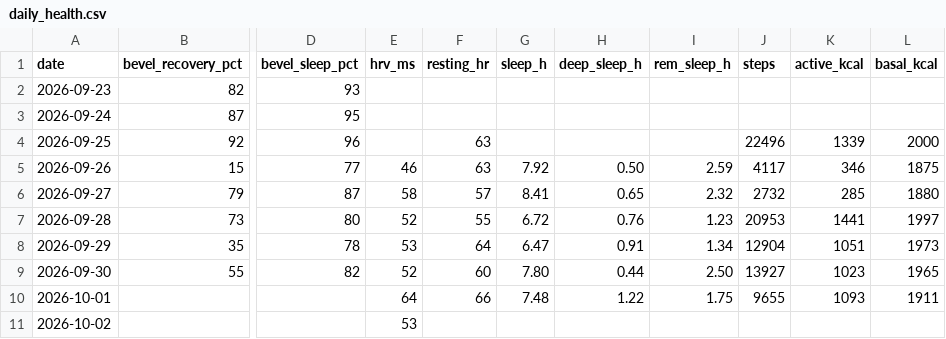
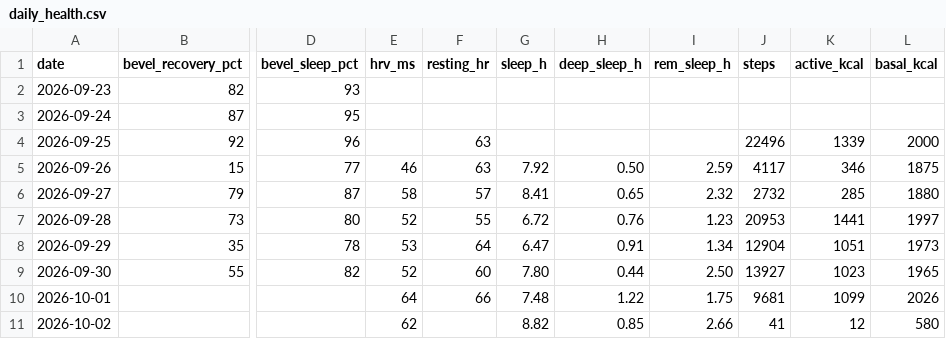
Before and after one commit to jivagomenezes/fitness-log, a CSV file: data/daily_health.csv, drawn as a sheet; only a part is shown, gaps mark what is left out; the diff names each change by its address in the sheet, - before the commit and + after, or states it on an @@ line.

```diff
--- a/data/daily_health.csv
+++ b/data/daily_health.csv
-J10 (steps): 9655
+J10 (steps): 9681
-K10 (active_kcal): 1093
+K10 (active_kcal): 1099
-L10 (basal_kcal): 1911
+L10 (basal_kcal): 2026
-E11 (hrv_ms): 53
+E11 (hrv_ms): 62
-G11 (sleep_h): (empty)
+G11 (sleep_h): 8.82
-H11 (deep_sleep_h): (empty)
+H11 (deep_sleep_h): 0.85
-I11 (rem_sleep_h): (empty)
+I11 (rem_sleep_h): 2.66
-J11 (steps): (empty)
+J11 (steps): 41
-K11 (active_kcal): (empty)
+K11 (active_kcal): 12
-L11 (basal_kcal): (empty)
+L11 (basal_kcal): 580
```
Also changed, not shown: data/runs.csv, 2 other files.
